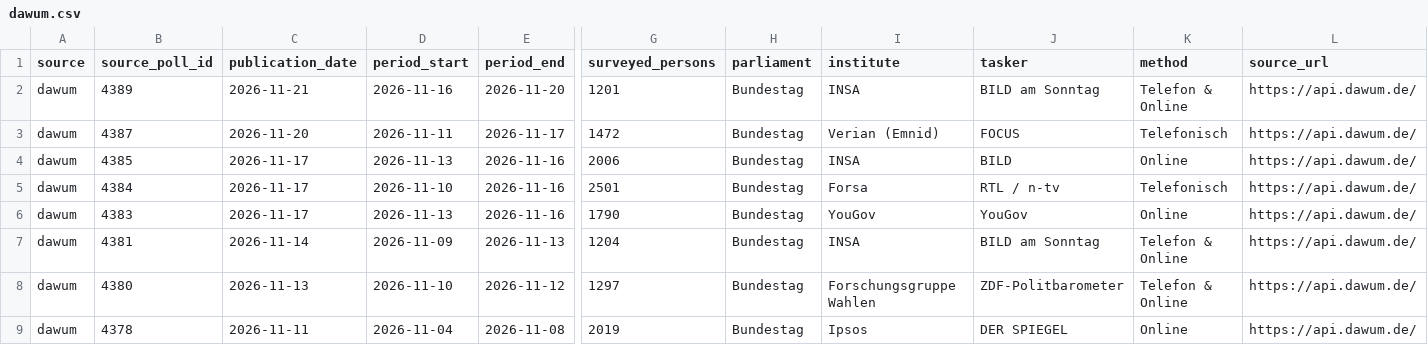
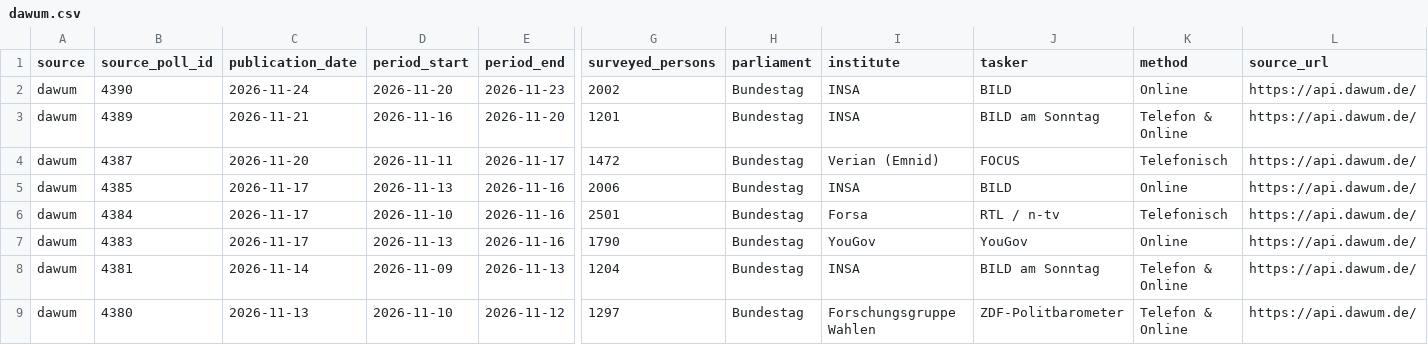
Before and after one commit to deeplook/sonntagsfrage, a CSV file: data/parliaments/bundestag/polls/dawum.csv, drawn as a sheet; only a part is shown, gaps mark what is left out; the shorter side is filled out with more unchanged rows; rows hold the shown columns only; the diff names each change by its address in the sheet, - before the commit and + after, or states it on an @@ line.

```diff
--- a/data/parliaments/bundestag/polls/dawum.csv
+++ b/data/parliaments/bundestag/polls/dawum.csv
+row 2: dawum | 4390 | 2026-11-24 | 2026-11-20 | 2026-11-23 | 2002 | Bundestag | INSA | BILD | Online | https://api.dawum.de/
```
Also changed, not shown: data/parliaments/bundestag/results/dawum.csv, 1 other file.
